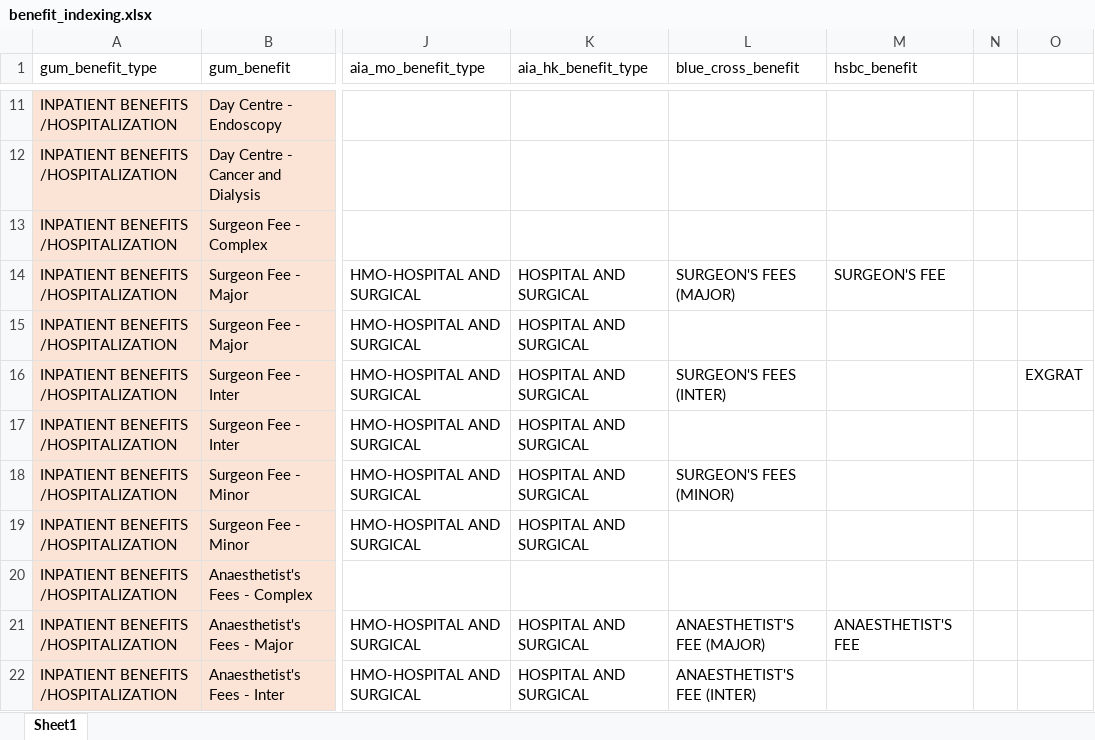
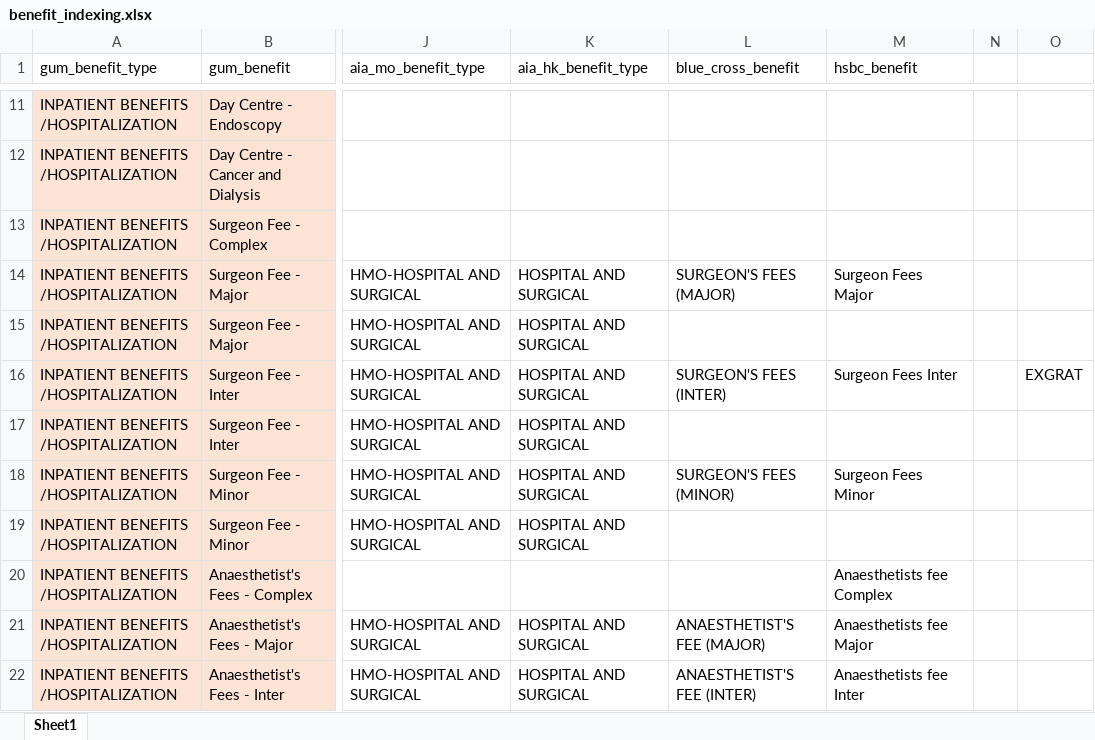
Before and after one commit to Tiriosh1007/RawClaimMCR, an Excel workbook: benefit_indexing.xlsx, sheet Sheet1, drawn as a sheet; only a part is shown, gaps mark what is left out; values as stored, in another font and other column widths than the file's, no borders; the diff covers the shown part only; the diff names each change by its address in the sheet, - before the commit and + after, or states it on an @@ line.

```diff
--- a/benefit_indexing.xlsx (sheet Sheet1)
+++ b/benefit_indexing.xlsx (sheet Sheet1)
-M14 (hsbc_benefit): SURGEON'S FEE
+M14 (hsbc_benefit): Surgeon Fees Major
-M16 (hsbc_benefit): (empty)
+M16 (hsbc_benefit): Surgeon Fees Inter
-M18 (hsbc_benefit): (empty)
+M18 (hsbc_benefit): Surgeon Fees Minor
-M20 (hsbc_benefit): (empty)
+M20 (hsbc_benefit): Anaesthetists fee Complex
-M21 (hsbc_benefit): ANAESTHETIST'S FEE
+M21 (hsbc_benefit): Anaesthetists fee Major
-M22 (hsbc_benefit): (empty)
+M22 (hsbc_benefit): Anaesthetists fee Inter
```
Also changed, not shown: 1 added row and 47 edited cells elsewhere in this sheet, formulas that keep their value.
